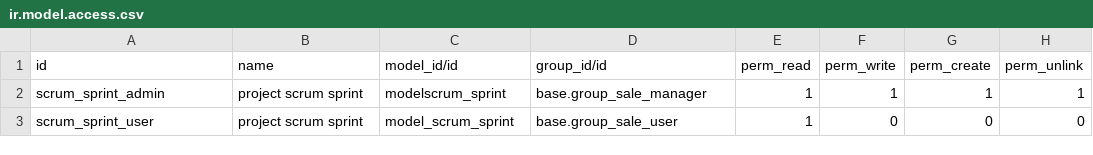
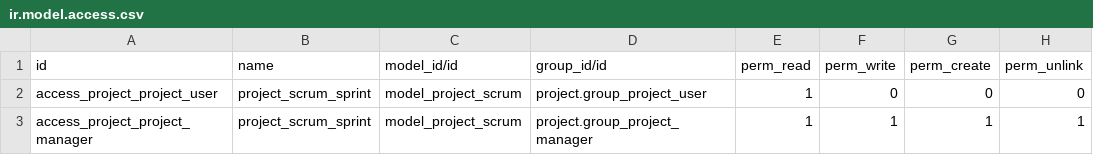
Before and after one commit to vertelab/odoo-project_scrum, a CSV file: project_scrum/security/ir.model.access.csv, drawn as a sheet.

```diff
--- a/project_scrum/security/ir.model.access.csv
+++ b/project_scrum/security/ir.model.access.csv
@@ -1,3 +1,3 @@
 id,name,model_id/id,group_id/id,perm_read,perm_write,perm_create,perm_unlink
-scrum_sprint_admin,project scrum sprint,modelscrum_sprint,base.group_sale_manager,1,1,1,1
-scrum_sprint_user,project scrum sprint,model_scrum_sprint,base.group_sale_user,1,0,0,0
+access_project_project_user,project_scrum_sprint,model_project_scrum,project.group_project_user,1,0,0,0
+access_project_project_manager,project_scrum_sprint,model_project_scrum,project.group_project_manager,1,1,1,1
```
Also changed, not shown: 2 other files.
